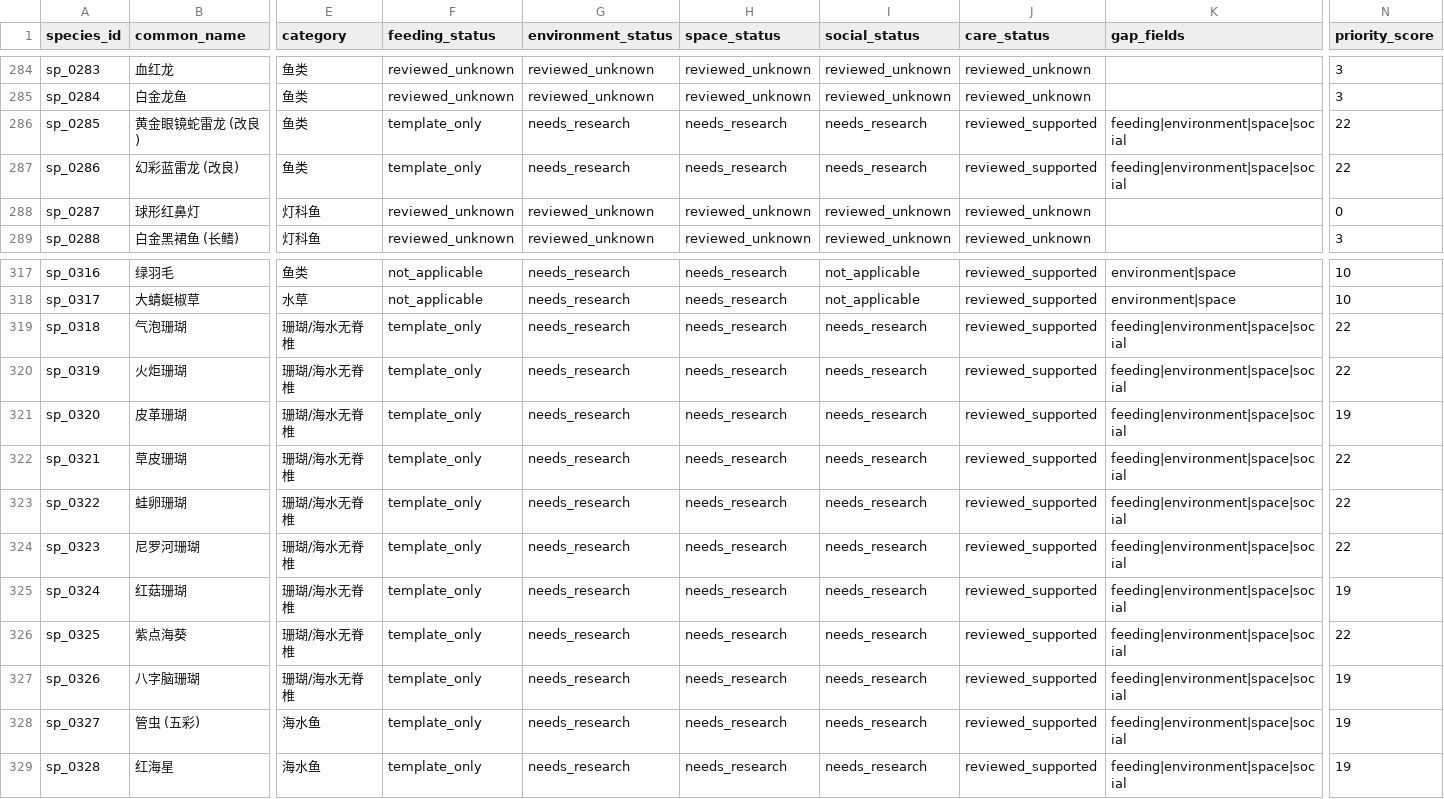
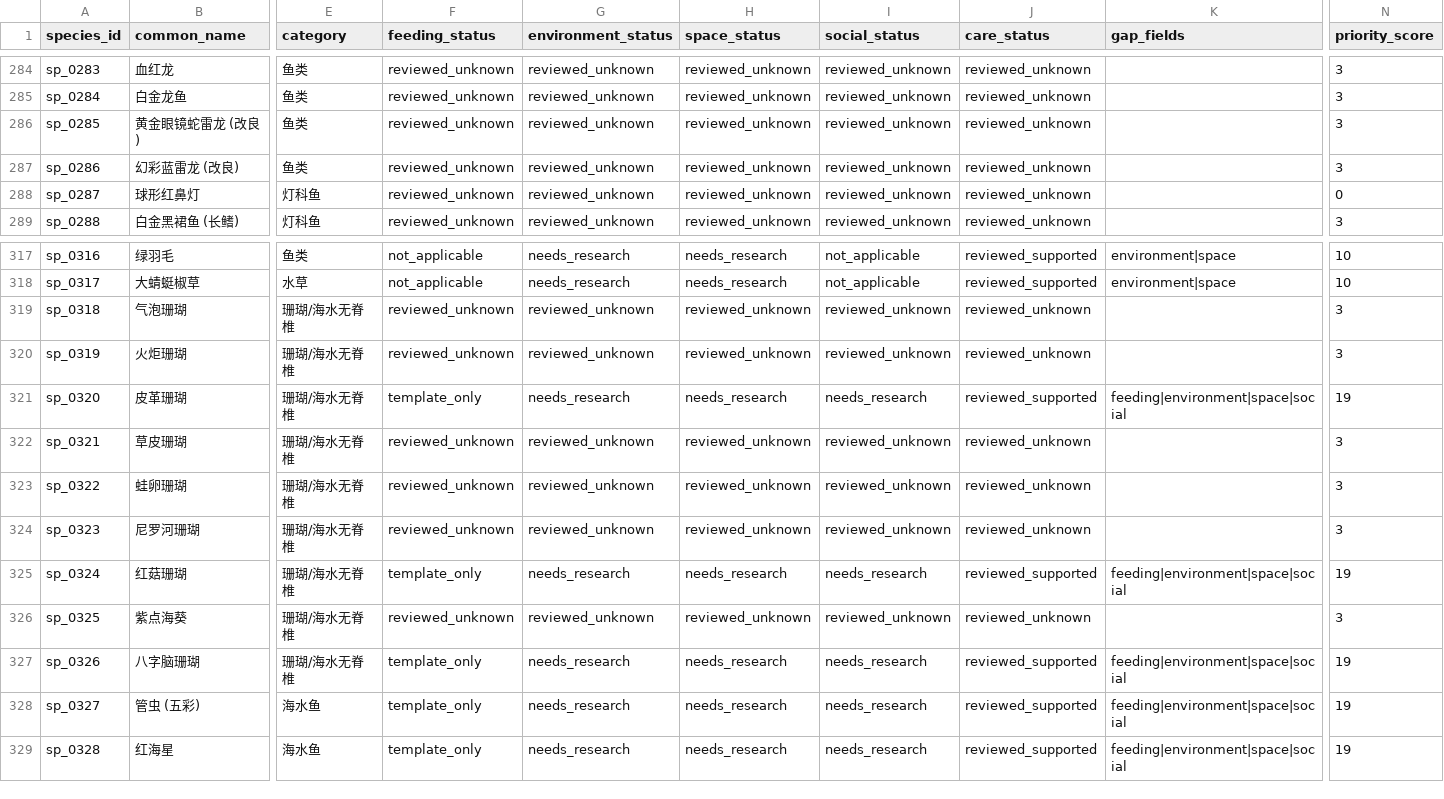
Before and after one commit to chusday97/aquaguide-tank-guide, a CSV file: docs/species_knowledge_completion_matrix.csv, drawn as a sheet; only a part is shown, gaps mark what is left out; the diff covers the shown part only; the diff names each change by its address in the sheet, - before the commit and + after, or states it on an @@ line.

Commit message:
feat(knowledge): add phase2 batch21 authority

```diff
--- a/docs/species_knowledge_completion_matrix.csv
+++ b/docs/species_knowledge_completion_matrix.csv
-F286:F287 (feeding_status): template_only
+F286:F287 (feeding_status): reviewed_unknown
-G286:G287 (environment_status): needs_research
+G286:G287 (environment_status): reviewed_unknown
-H286:H287 (space_status): needs_research
+H286:H287 (space_status): reviewed_unknown
-I286:I287 (social_status): needs_research
+I286:I287 (social_status): reviewed_unknown
-J286:J287 (care_status): reviewed_supported
+J286:J287 (care_status): reviewed_unknown
-K286:K287 (gap_fields): feeding|environment|space|social
+K286:K287 (gap_fields): (empty)
-N286:N287 (priority_score): 22
+N286:N287 (priority_score): 3
-F319:F320 (feeding_status): template_only
+F319:F320 (feeding_status): reviewed_unknown
-G319:G320 (environment_status): needs_research
+G319:G320 (environment_status): reviewed_unknown
-H319:H320 (space_status): needs_research
+H319:H320 (space_status): reviewed_unknown
-I319:I320 (social_status): needs_research
+I319:I320 (social_status): reviewed_unknown
-J319:J320 (care_status): reviewed_supported
+J319:J320 (care_status): reviewed_unknown
-K319:K320 (gap_fields): feeding|environment|space|social
+K319:K320 (gap_fields): (empty)
-N319:N320 (priority_score): 22
+N319:N320 (priority_score): 3
-F322:F324 (feeding_status): template_only
+F322:F324 (feeding_status): reviewed_unknown
-G322:G324 (environment_status): needs_research
+G322:G324 (environment_status): reviewed_unknown
-H322:H324 (space_status): needs_research
+H322:H324 (space_status): reviewed_unknown
-I322:I324 (social_status): needs_research
+I322:I324 (social_status): reviewed_unknown
-J322:J324 (care_status): reviewed_supported
+J322:J324 (care_status): reviewed_unknown
-K322:K324 (gap_fields): feeding|environment|space|social
+K322:K324 (gap_fields): (empty)
-N322:N324 (priority_score): 22
+N322:N324 (priority_score): 3
-F326 (feeding_status): template_only
+F326 (feeding_status): reviewed_unknown
-G326 (environment_status): needs_research
+G326 (environment_status): reviewed_unknown
-H326 (space_status): needs_research
+H326 (space_status): reviewed_unknown
-I326 (social_status): needs_research
+I326 (social_status): reviewed_unknown
-J326 (care_status): reviewed_supported
+J326 (care_status): reviewed_unknown
-K326 (gap_fields): feeding|environment|space|social
+K326 (gap_fields): (empty)
-N326 (priority_score): 22
+N326 (priority_score): 3
```
Also changed, not shown: 14 edited cells elsewhere in this file, 12 other files.
